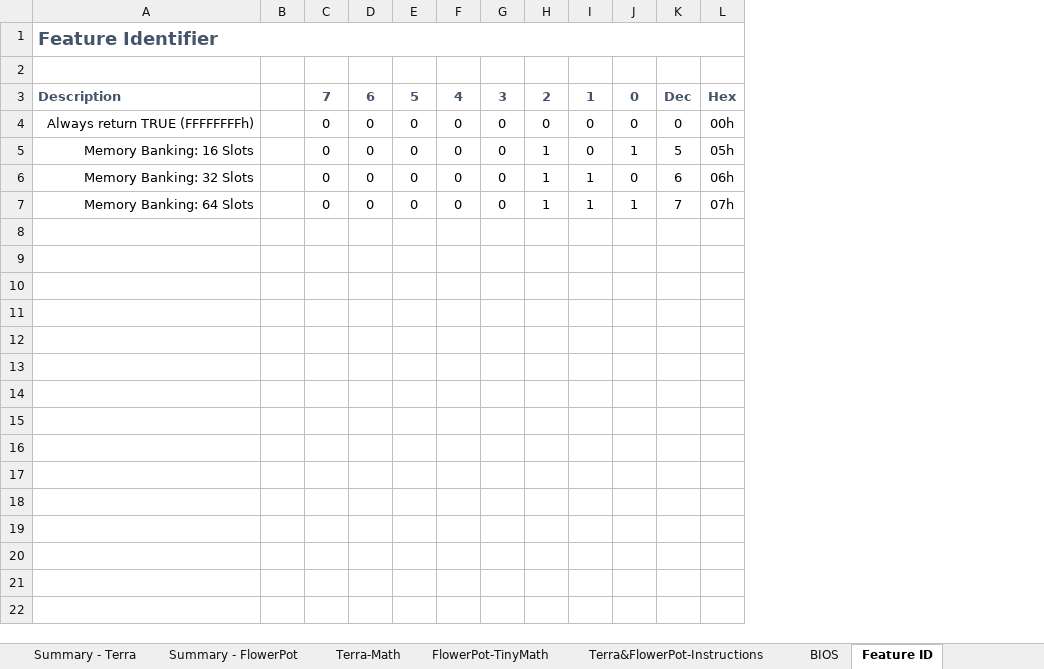
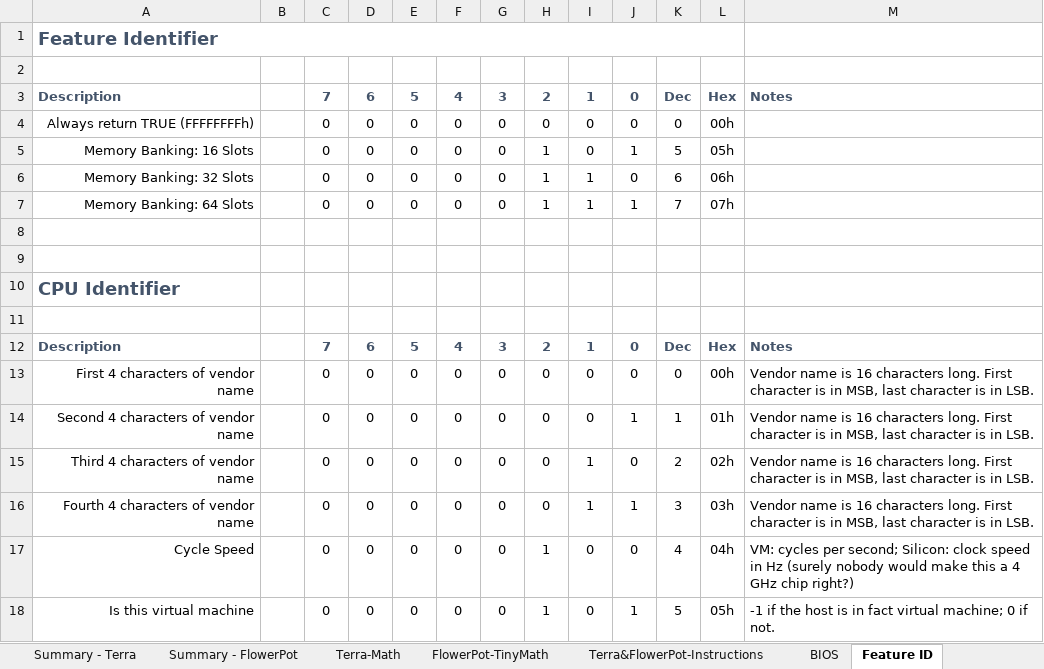
Before and after one commit to curioustorvald/terran-basic-java-vm, an Excel workbook: doc/RiscyInstSet32Bit.xlsx, sheet Feature ID, drawn as a sheet; values as stored, in another font and other column widths than the file's, no borders; the diff names each change by its address in the sheet, - before the commit and + after, or states it on an @@ line.

```diff
--- a/doc/RiscyInstSet32Bit.xlsx (sheet Feature ID)
+++ b/doc/RiscyInstSet32Bit.xlsx (sheet Feature ID)
+column M, row 3: Notes
+row 8: (empty)
+row 9: (empty)
+row 10: CPU Identifier
+row 11: (empty)
+row 12: Description |  | 7 | 6 | 5 | 4 | 3 | 2 | 1 | 0 | Dec | Hex | Notes
+row 13: First 4 characters of vendor name |  | 0 | 0 | 0 | 0 | 0 | 0 | 0 | 0 | 0 | 00h | Vendor name is 16 characters long. First character is in MSB, last character is in LSB.
+row 14: Second 4 characters of vendor name |  | 0 | 0 | 0 | 0 | 0 | 0 | 0 | 1 | 1 | 01h | Vendor name is 16 characters long. First character is in MSB, last character is in LSB.
+row 15: Third 4 characters of vendor name |  | 0 | 0 | 0 | 0 | 0 | 0 | 1 | 0 | 2 | 02h | Vendor name is 16 characters long. First character is in MSB, last character is in LSB.
+row 16: Fourth 4 characters of vendor name |  | 0 | 0 | 0 | 0 | 0 | 0 | 1 | 1 | 3 | 03h | Vendor name is 16 characters long. First character is in MSB, last character is in LSB.
+row 17: Cycle Speed |  | 0 | 0 | 0 | 0 | 0 | 1 | 0 | 0 | 4 | 04h | VM: cycles per second; Silicon: clock speed in Hz (surely nobody would make this a 4 GHz chip right?)
+row 18: Is this virtual machine |  | 0 | 0 | 0 | 0 | 0 | 1 | 0 | 1 | 5 | 05h | -1 if the host is in fact virtual machine; 0 if not.
```
Also changed, not shown: sheet Terra&FlowerPot-Instructions, sheet MarkGen, sheet Summary - Terra, other sheet tabs.
